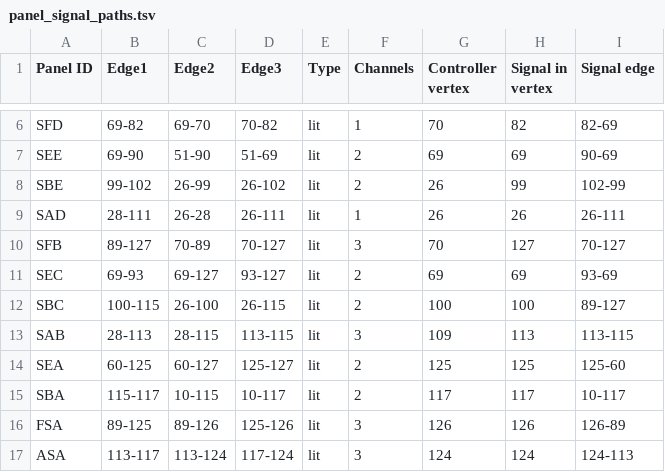
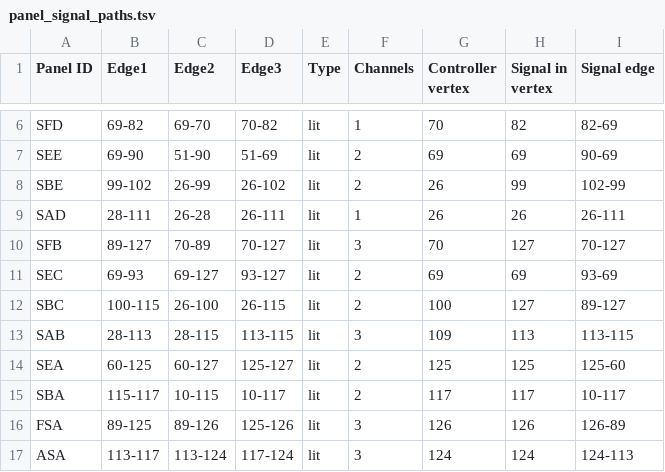
Before and after one commit to titanicsend/LXStudio-TE, a TSV file: resources/vehicle/panel_signal_paths.tsv, drawn as a sheet; only a part is shown, gaps mark what is left out.

Commit message:
signal routing: fix one miscopied signal vertex

```diff
--- a/resources/vehicle/panel_signal_paths.tsv
+++ b/resources/vehicle/panel_signal_paths.tsv
@@ -11,3 +11,3 @@ SFB	89-127	70-89	70-127	lit	3	70	127	70-127
 SEC	69-93	69-127	93-127	lit	2	69	69	93-69
-SBC	100-115	26-100	26-115	lit	2	100	100	89-127
+SBC	100-115	26-100	26-115	lit	2	100	127	89-127
 SAB	28-113	28-115	113-115	lit	3	109	113	113-115
```
